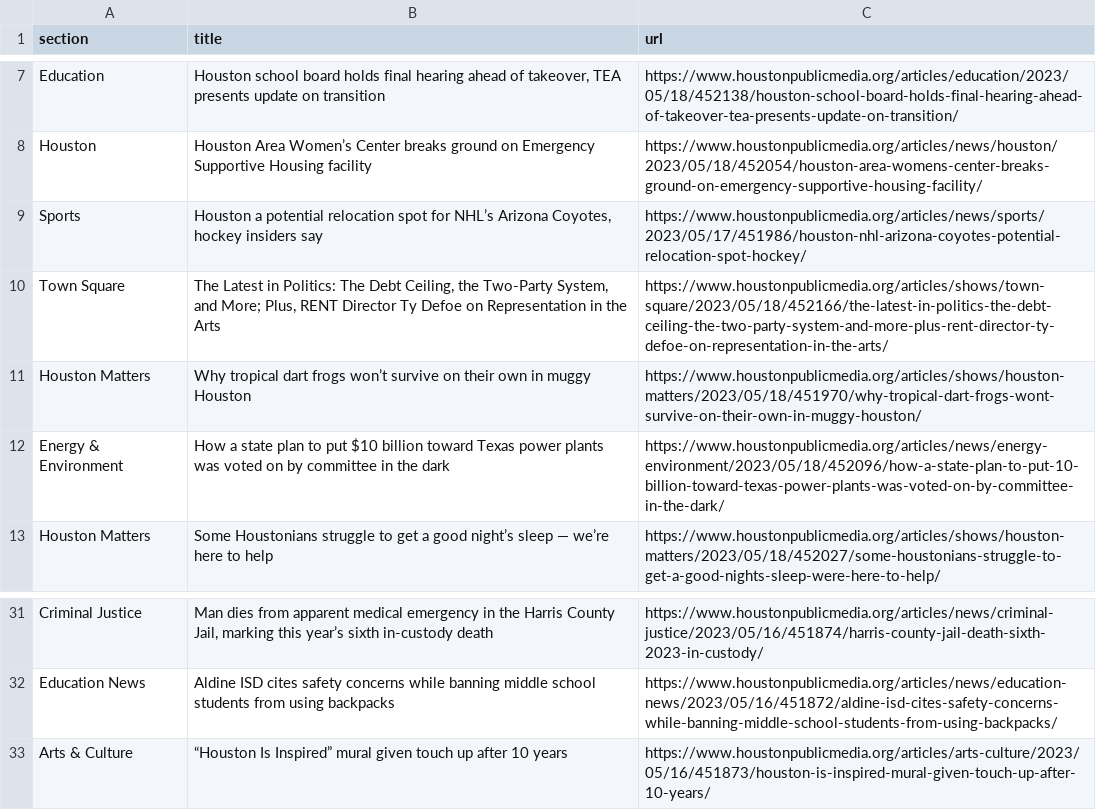
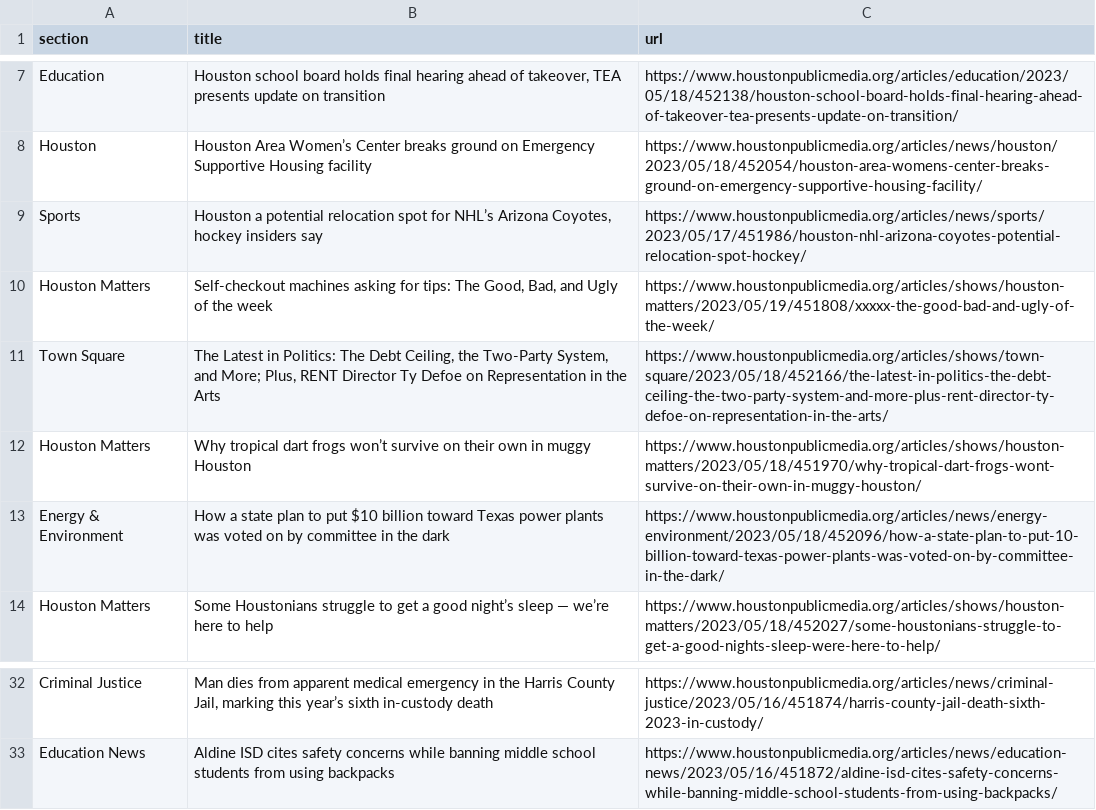
Before and after one commit to js5966/auto_run, a CSV file: npr.csv, drawn as a sheet; only a part is shown, gaps mark what is left out.

```diff
--- a/npr.csv
+++ b/npr.csv
@@ -9,2 +9,3 @@ Houston,Houston Area Women’s Center breaks ground on Emergency Supportive Hous
 Sports,"Houston a potential relocation spot for NHL’s Arizona Coyotes, hockey insiders say",https://www.houstonpublicmedia.org/articles/news/sports/2023/05/17/451986/houston-nhl-arizona-coyotes-potential-relocation-spot-hockey/
+Houston Matters,"Self-checkout machines asking for tips: The Good, Bad, and Ugly of the week",https://www.houstonpublicmedia.org/articles/shows/houston-matters/2023/05/19/451808/xxxxx-the-good-bad-and-ugly-of-the-week/
 Town Square,"The Latest in Politics: The Debt Ceiling, the Two-Party System, and More; Plus, RENT Director Ty Defoe on Representation in the Arts",https://www.houstonpublicmedia.org/articles/shows/town-square/2023/05/18/452166/the-latest-in-politics-the-debt-ceiling-the-two-party-system-and-more-plus-rent-director-ty-defoe-on-representation-in-the-arts/
@@ -32,2 +33 @@ Criminal Justice,"Man dies from apparent medical emergency in the Harris County
 Education News,Aldine ISD cites safety concerns while banning middle school students from using backpacks,https://www.houstonpublicmedia.org/articles/news/education-news/2023/05/16/451872/aldine-isd-cites-safety-concerns-while-banning-middle-school-students-from-using-backpacks/
-Arts & Culture,“Houston Is Inspired” mural given touch up after 10 years,https://www.houstonpublicmedia.org/articles/arts-culture/2023/05/16/451873/houston-is-inspired-mural-given-touch-up-after-10-years/
```
